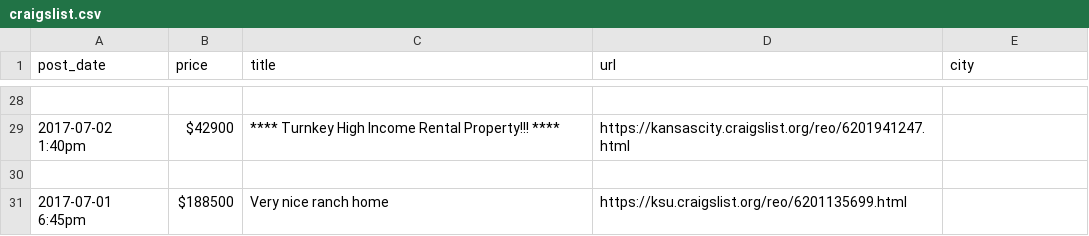
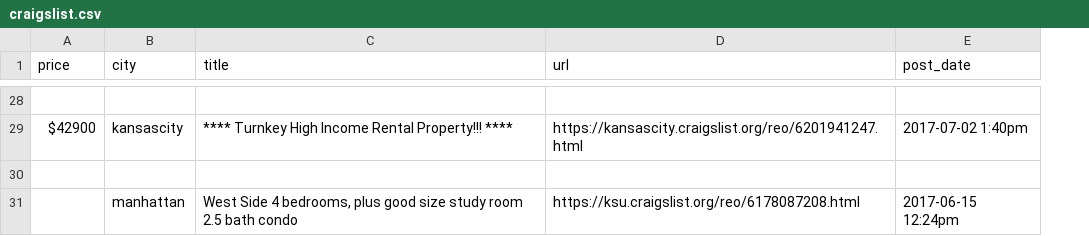
Before and after one commit to daniellu/FBL, a CSV file: _data/craigslist.csv, drawn as a sheet; only a part is shown, gaps mark what is left out; removed rows and columns are numbered as before the commit, all else as after; the diff covers the shown part only; the diff names each change by its address in the sheet, - before the commit and + after, or states it on an @@ line.

Commit message:
Add spider result

```diff
--- a/_data/craigslist.csv
+++ b/_data/craigslist.csv
-column A (post_date), row 29: 2017-07-02 1:40pm
+column B (city), row 29: kansascity
-E1: city
+E1: post_date
-E29 (post_date): (empty)
+E29 (post_date): 2017-07-02 1:40pm
-row 31: 2017-07-01 6:45pm | $188500 | Very nice ranch home | https://ksu.craigslist.org/reo/6201135699.html
+row 31:  | manhattan | West Side 4 bedrooms, plus good size study room 2.5 bath condo | https://ksu.craigslist.org/reo/6178087208.html | 2017-06-15 12:24pm
```
Also changed, not shown: 13 added rows and 13 removed rows elsewhere in this file.
